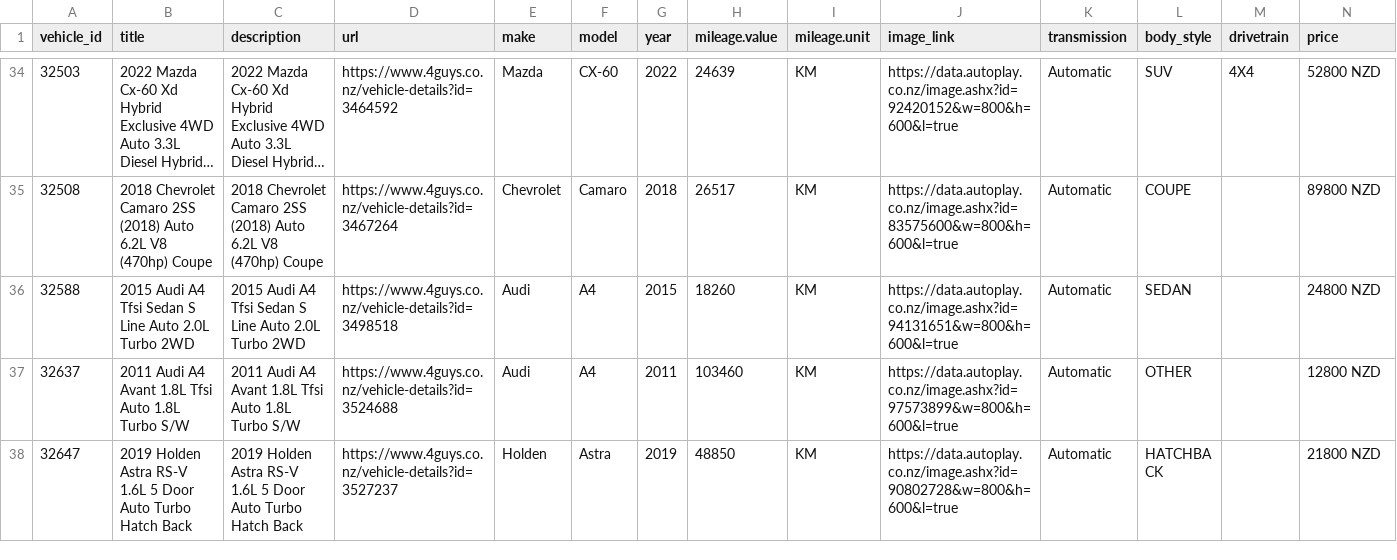
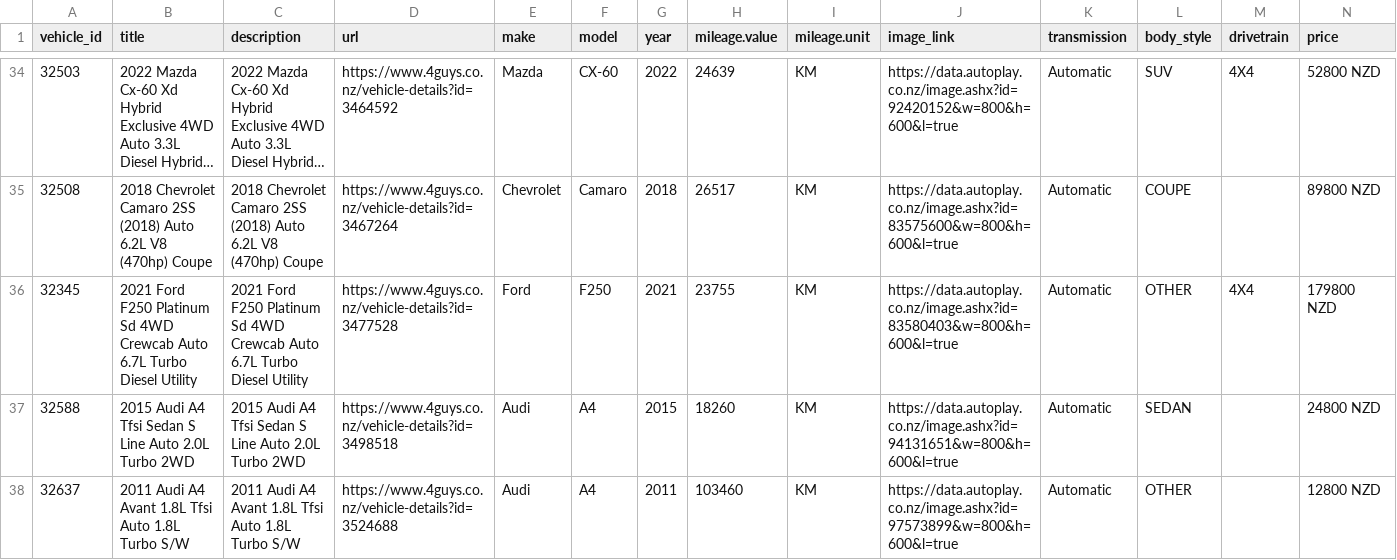
Before and after one commit to enquiries-svg/4guys-sitemap, a CSV file: tiktok-vehicle-feed.csv, drawn as a sheet; only a part is shown, gaps mark what is left out; the shorter side is filled out with more unchanged rows; long unchanged cells end in …; rows hold the shown columns only; the diff names each change by its address in the sheet, - before the commit and + after, or states it on an @@ line.

```diff
--- a/tiktok-vehicle-feed.csv
+++ b/tiktok-vehicle-feed.csv
+row 36: 32345 | 2021 Ford F250 Platinum Sd 4WD Crewcab Auto 6.7L Turbo Diesel Utility | 2021 Ford F250 Platinum Sd 4WD Crewcab Auto 6.7L Turbo Diesel Utility | https://www.4guys.co.nz/vehicle-details?id=3477528 | Ford | F250 | 2021 | 23755 | KM | https://data.autoplay.co.nz/image.ashx?id=83580403&w=800&h=600&l=true | Automatic | OTHER | 4X4 | 179800 NZD
```
Also changed, not shown: meta-vehicle-feed.csv, remarketing-feed.csv, 3 other files.
